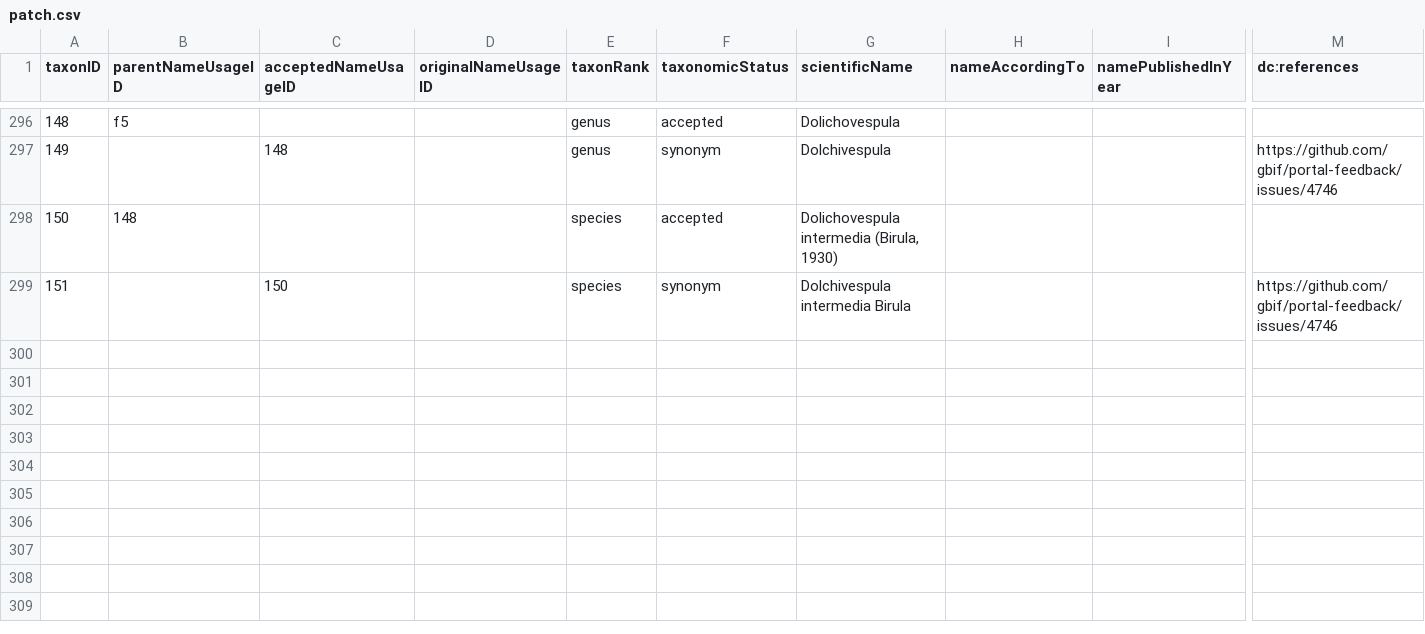
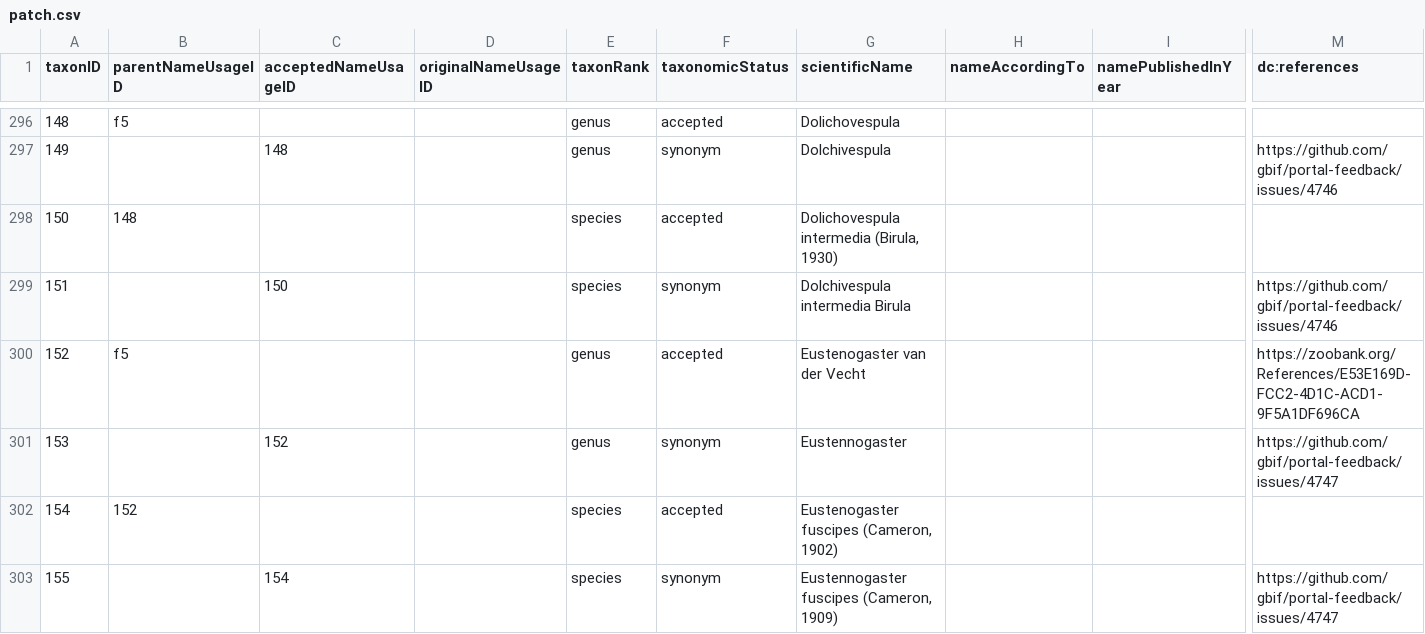
Before and after one commit to gbif/backbone-patch, a CSV file: patch.csv, drawn as a sheet; only a part is shown, gaps mark what is left out; rows hold the shown columns only; the diff names each change by its address in the sheet, - before the commit and + after, or states it on an @@ line.

Commit message:
Eustennogaster. Fixes https://github.com/gbif/portal-feedback/issues/4747

```diff
--- a/patch.csv
+++ b/patch.csv
+row 300: 152 | f5 |  |  | genus | accepted | Eustenogaster van der Vecht |  |  | https://zoobank.org/References/E53E169D-FCC2-4D1C-ACD1-9F5A1DF696CA
+row 301: 153 |  | 152 |  | genus | synonym | Eustennogaster |  |  | https://github.com/gbif/portal-feedback/issues/4747
+row 302: 154 | 152 |  |  | species | accepted | Eustenogaster fuscipes (Cameron, 1902)
+row 303: 155 |  | 154 |  | species | synonym | Eustennogaster fuscipes (Cameron, 1909) |  |  | https://github.com/gbif/portal-feedback/issues/4747
```
